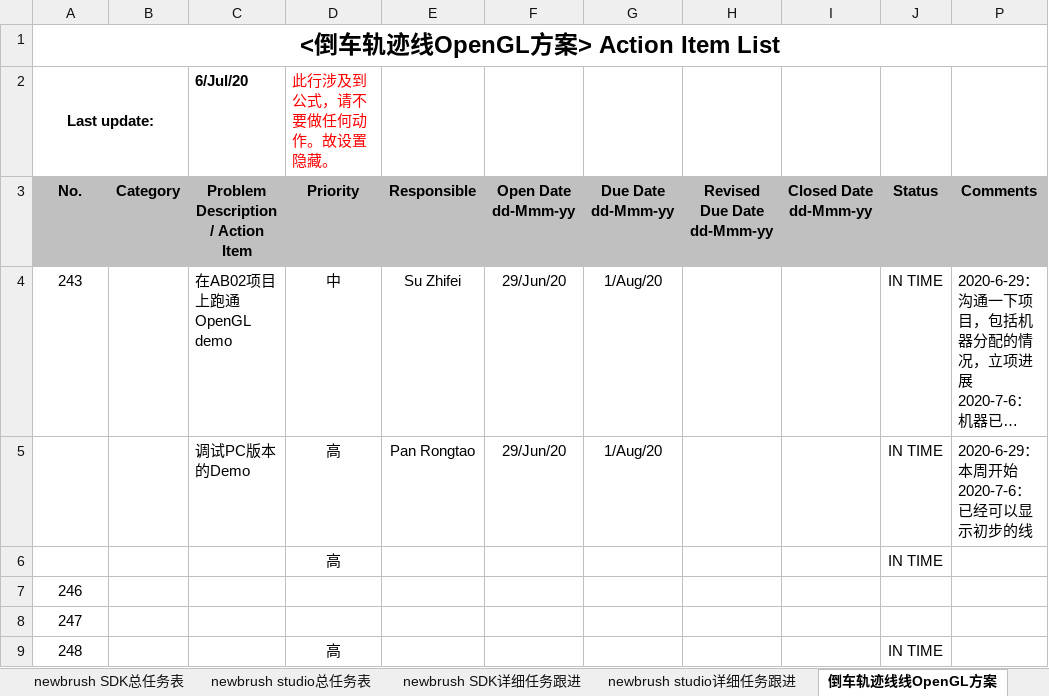
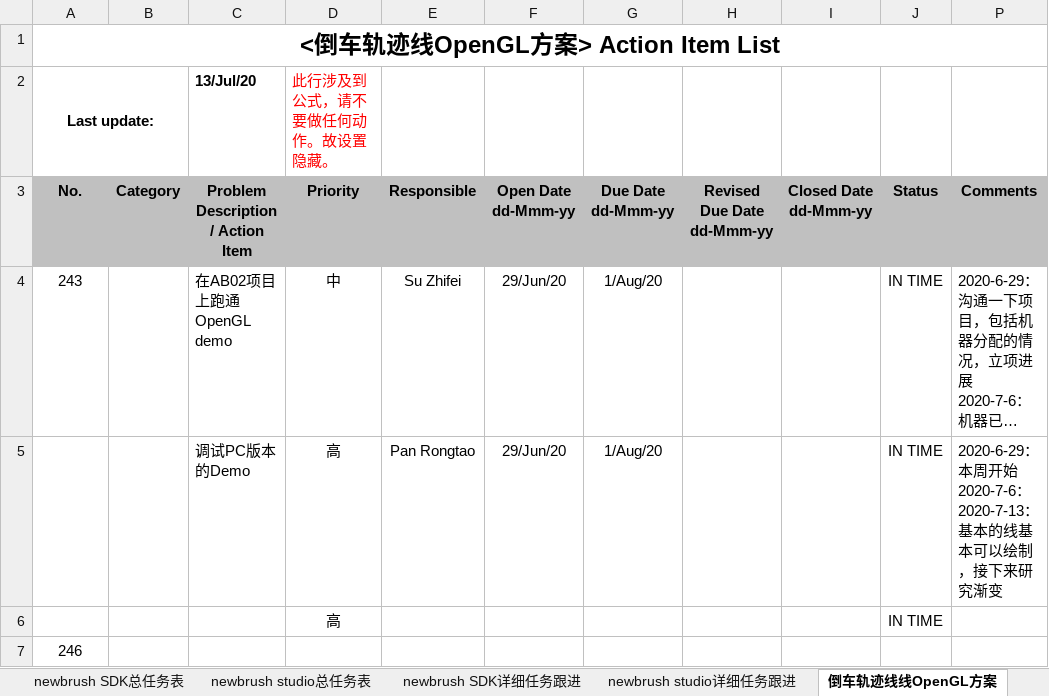
Before and after one commit to Pan-Rongtao/newbrush, an Excel workbook: newbrush.xlsm, sheet 倒车轨迹线线OpenGL方案, drawn as a sheet; only a part is shown; the shorter side is filled out with more unchanged rows; long unchanged cells end in …; values as stored, in another font and other column widths than the file's, no borders; charts and pictures and conditional formats not drawn; ↵ is a line break in a cell; the diff names each change by its address in the sheet, - before the commit and + after, or states it on an @@ line.

```diff
--- a/newbrush.xlsm (sheet 倒车轨迹线线OpenGL方案)
+++ b/newbrush.xlsm (sheet 倒车轨迹线线OpenGL方案)
-C2: 6/Jul/20
+C2: 13/Jul/20
-P5: 2020-6-29：本周开始 ↵ 2020-7-6：已经可以显示初步的线
+P5: 2020-6-29：本周开始 ↵ 2020-7-6： ↵ 2020-7-13：基本的线基本可以绘制，接下来研究渐变
```
Also changed, not shown: sheet newbrush SDK详细任务跟进, sheet framework, sheet newbrush studio详细任务跟进, sheet opengl, sheet other, hidden cells, 4 other files.
